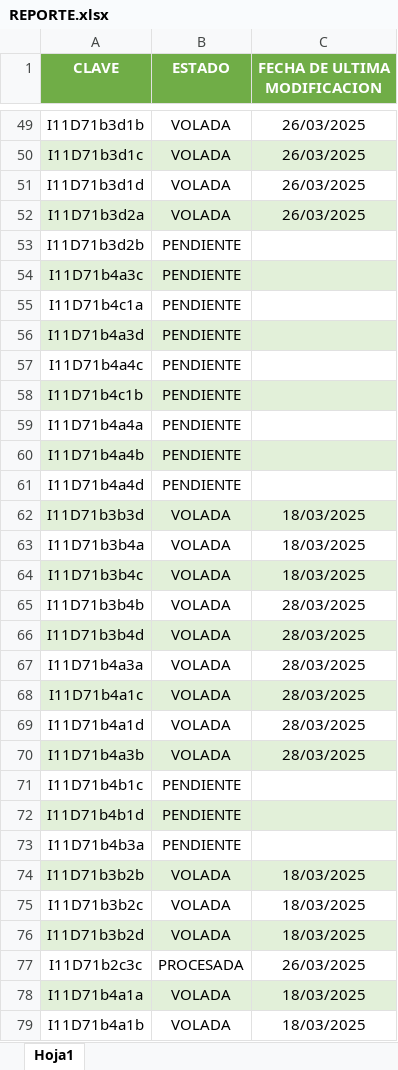
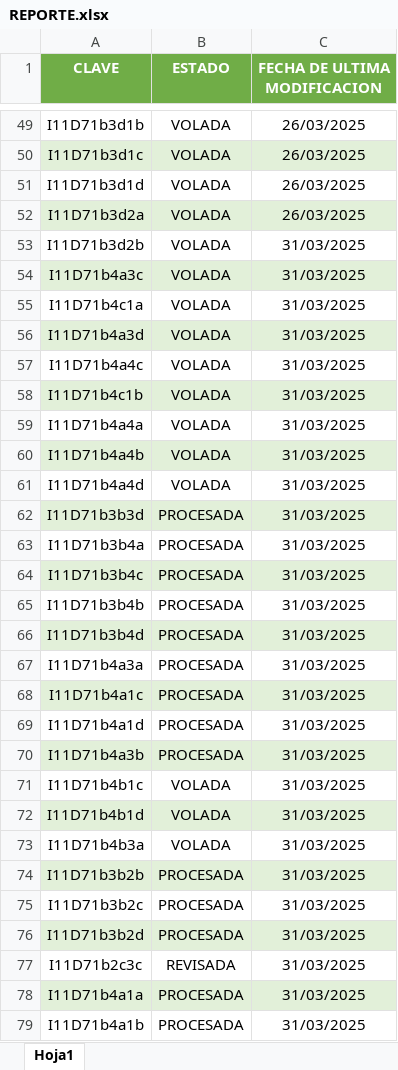
Before and after one commit to INYGEO/REPORTE, an Excel workbook: REPORTE.xlsx, sheet Hoja1, drawn as a sheet; only a part is shown, gaps mark what is left out; values as stored, in another font and other column widths than the file's, no borders; the diff covers the shown part only; the diff names each change by its address in the sheet, - before the commit and + after, or states it on an @@ line.

Commit message:
Add files via upload

```diff
--- a/REPORTE.xlsx (sheet Hoja1)
+++ b/REPORTE.xlsx (sheet Hoja1)
-B53:B61 (ESTADO): PENDIENTE
+B53:B61 (ESTADO): VOLADA
-C53:C61 (FECHA DE ULTIMA MODIFICACION): (empty)
+C53:C61 (FECHA DE ULTIMA MODIFICACION): 31/03/2025
-B62:B70 (ESTADO): VOLADA
+B62:B70 (ESTADO): PROCESADA
-C62:C64 (FECHA DE ULTIMA MODIFICACION): 18/03/2025
+C62:C64 (FECHA DE ULTIMA MODIFICACION): 31/03/2025
-C65:C70 (FECHA DE ULTIMA MODIFICACION): 28/03/2025
+C65:C70 (FECHA DE ULTIMA MODIFICACION): 31/03/2025
-B71:B73 (ESTADO): PENDIENTE
+B71:B73 (ESTADO): VOLADA
-C71:C73 (FECHA DE ULTIMA MODIFICACION): (empty)
+C71:C73 (FECHA DE ULTIMA MODIFICACION): 31/03/2025
-B74:B76 (ESTADO): VOLADA
+B74:B76 (ESTADO): PROCESADA
-C74:C76 (FECHA DE ULTIMA MODIFICACION): 18/03/2025
+C74:C76 (FECHA DE ULTIMA MODIFICACION): 31/03/2025
-B77 (ESTADO): PROCESADA
+B77 (ESTADO): REVISADA
-C77 (FECHA DE ULTIMA MODIFICACION): 26/03/2025
+C77 (FECHA DE ULTIMA MODIFICACION): 31/03/2025
-B78:B79 (ESTADO): VOLADA
+B78:B79 (ESTADO): PROCESADA
-C78:C79 (FECHA DE ULTIMA MODIFICACION): 18/03/2025
+C78:C79 (FECHA DE ULTIMA MODIFICACION): 31/03/2025
```
Also changed, not shown: 82 edited cells elsewhere in this sheet.
